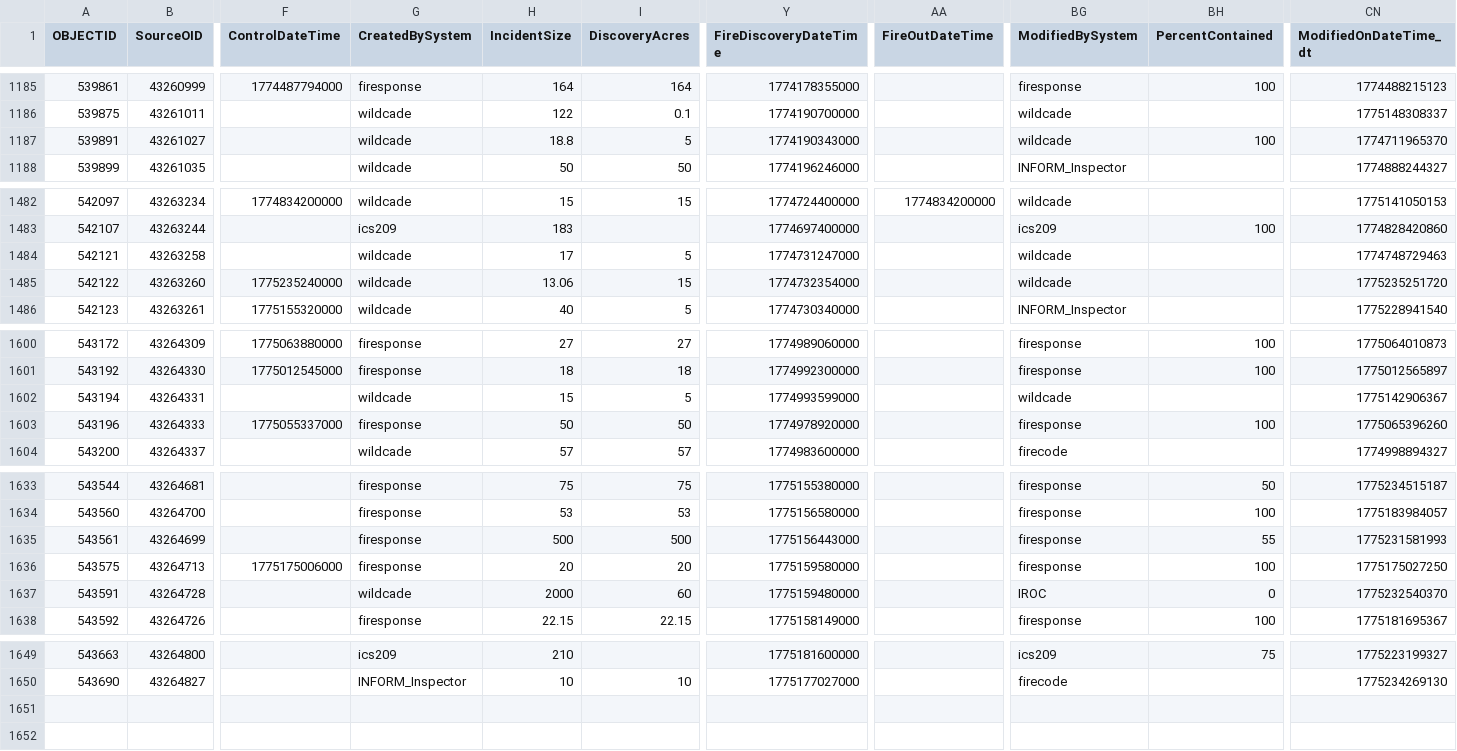
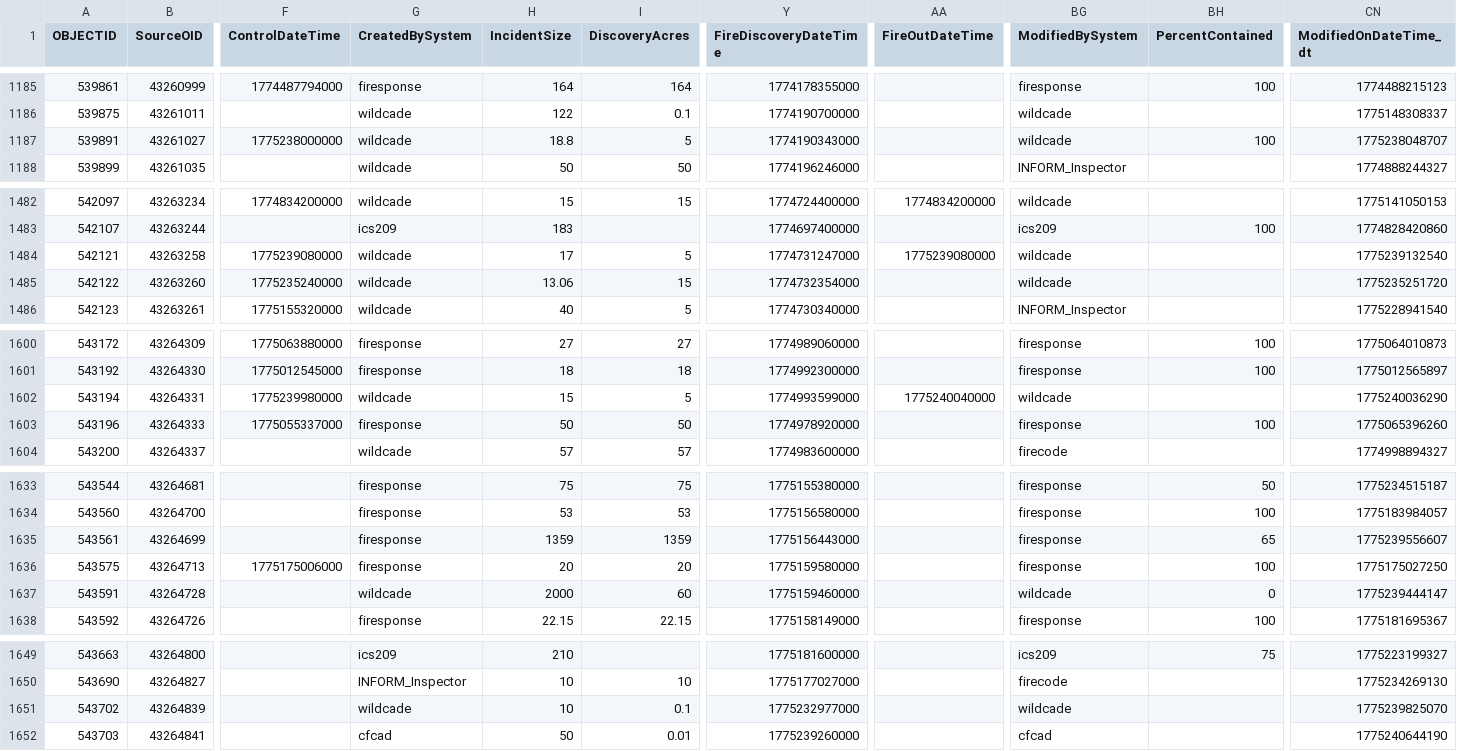
Before and after one commit to githamm/wildfire-tracker, a CSV file: data/wildfire_ytd.csv, drawn as a sheet; only a part is shown, gaps mark what is left out; rows hold the shown columns only; the diff covers the shown part only; the diff names each change by its address in the sheet, - before the commit and + after, or states it on an @@ line.

```diff
--- a/data/wildfire_ytd.csv
+++ b/data/wildfire_ytd.csv
-F1187 (ControlDateTime): (empty)
+F1187 (ControlDateTime): 1775238000000
-CN1187 (ModifiedOnDateTime_dt): 1774711965370
+CN1187 (ModifiedOnDateTime_dt): 1775238048707
-F1484 (ControlDateTime): (empty)
+F1484 (ControlDateTime): 1775239080000
-AA1484 (FireOutDateTime): (empty)
+AA1484 (FireOutDateTime): 1775239080000
-CN1484 (ModifiedOnDateTime_dt): 1774748729463
+CN1484 (ModifiedOnDateTime_dt): 1775239132540
-F1602 (ControlDateTime): (empty)
+F1602 (ControlDateTime): 1775239980000
-AA1602 (FireOutDateTime): (empty)
+AA1602 (FireOutDateTime): 1775240040000
-CN1602 (ModifiedOnDateTime_dt): 1775142906367
+CN1602 (ModifiedOnDateTime_dt): 1775240036290
-H1635 (IncidentSize): 500
+H1635 (IncidentSize): 1359
-I1635 (DiscoveryAcres): 500
+I1635 (DiscoveryAcres): 1359
-BH1635 (PercentContained): 55
+BH1635 (PercentContained): 65
-CN1635 (ModifiedOnDateTime_dt): 1775231581993
+CN1635 (ModifiedOnDateTime_dt): 1775239556607
-Y1637 (FireDiscoveryDateTime): 1775159480000
+Y1637 (FireDiscoveryDateTime): 1775159460000
-BG1637 (ModifiedBySystem): IROC
+BG1637 (ModifiedBySystem): wildcade
-CN1637 (ModifiedOnDateTime_dt): 1775232540370
+CN1637 (ModifiedOnDateTime_dt): 1775239444147
+row 1651: 543702 | 43264839 |  | wildcade | 10 | 0.1 | 1775232977000 |  | wildcade |  | 1775239825070
+row 1652: 543703 | 43264841 |  | cfcad | 50 | 0.01 | 1775239260000 |  | cfcad |  | 1775240644190
```
Also changed, not shown: 4 edited cells elsewhere in this file.
